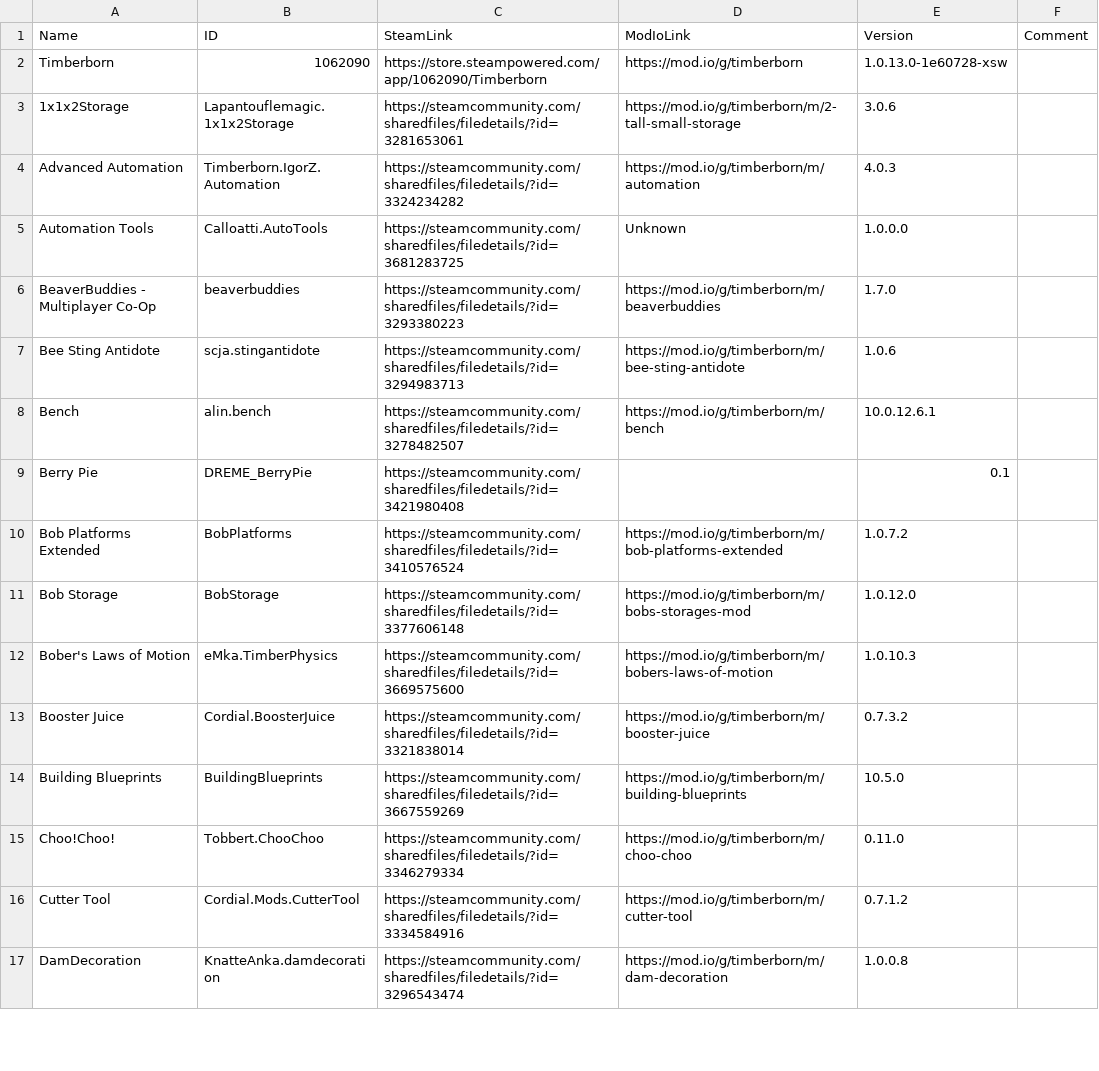
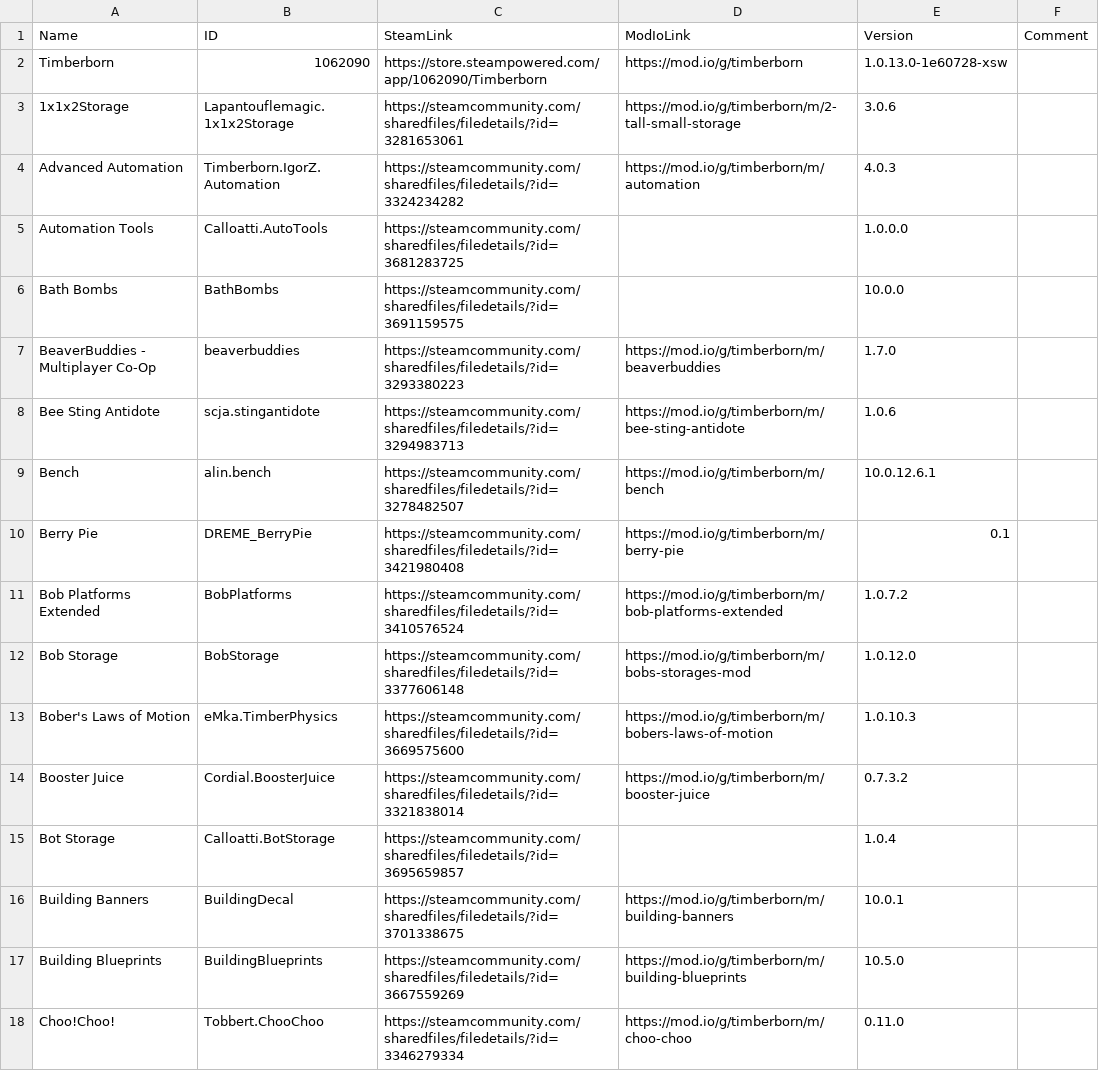
Before and after one commit to Agroqirax/TimberbornNederlandsTaalpakket, a CSV file: modlist.csv, drawn as a sheet; only a part is shown; the shorter side is filled out with more unchanged rows; the diff covers the shown part only.

```diff
--- a/modlist.csv
+++ b/modlist.csv
@@ -4,3 +4,4 @@ Timberborn,1062090,https://store.steampowered.com/app/1062090/Timberborn,https:/
 Advanced Automation,Timberborn.IgorZ.Automation,https://steamcommunity.com/sharedfiles/filedetails/?id=3324234282,https://mod.io/g/timberborn/m/automation,4.0.3,
-Automation Tools,Calloatti.AutoTools,https://steamcommunity.com/sharedfiles/filedetails/?id=3681283725,Unknown,1.0.0.0,
+Automation Tools,Calloatti.AutoTools,https://steamcommunity.com/sharedfiles/filedetails/?id=3681283725,,1.0.0.0,
+Bath Bombs,BathBombs,https://steamcommunity.com/sharedfiles/filedetails/?id=3691159575,,10.0.0,
 BeaverBuddies - Multiplayer Co-Op,beaverbuddies,https://steamcommunity.com/sharedfiles/filedetails/?id=3293380223,https://mod.io/g/timberborn/m/beaverbuddies,1.7.0,
@@ -8,3 +9,3 @@ Bee Sting Antidote,scja.stingantidote,https://steamcommunity.com/sharedfiles/fil
 Bench,alin.bench,https://steamcommunity.com/sharedfiles/filedetails/?id=3278482507,https://mod.io/g/timberborn/m/bench,10.0.12.6.1,
-Berry Pie,DREME_BerryPie,https://steamcommunity.com/sharedfiles/filedetails/?id=3421980408,,0.1,
+Berry Pie,DREME_BerryPie,https://steamcommunity.com/sharedfiles/filedetails/?id=3421980408,https://mod.io/g/timberborn/m/berry-pie,0.1,
 Bob Platforms Extended,BobPlatforms,https://steamcommunity.com/sharedfiles/filedetails/?id=3410576524,https://mod.io/g/timberborn/m/bob-platforms-extended,1.0.7.2,
@@ -13,2 +14,4 @@ Bober's Laws of Motion,eMka.TimberPhysics,https://steamcommunity.com/sharedfiles
 Booster Juice,Cordial.BoosterJuice,https://steamcommunity.com/sharedfiles/filedetails/?id=3321838014,https://mod.io/g/timberborn/m/booster-juice,0.7.3.2,
+Bot Storage,Calloatti.BotStorage,https://steamcommunity.com/sharedfiles/filedetails/?id=3695659857,,1.0.4,
+Building Banners,BuildingDecal,https://steamcommunity.com/sharedfiles/filedetails/?id=3701338675,https://mod.io/g/timberborn/m/building-banners,10.0.1,
 Building Blueprints,BuildingBlueprints,https://steamcommunity.com/sharedfiles/filedetails/?id=3667559269,https://mod.io/g/timberborn/m/building-blueprints,10.5.0,
```
Also changed, not shown: 5 added rows and 9 edited cells elsewhere in this file, Data/Localizations/Plugins/nlNL_grauschweif.decoration.csv, 9 other files.
